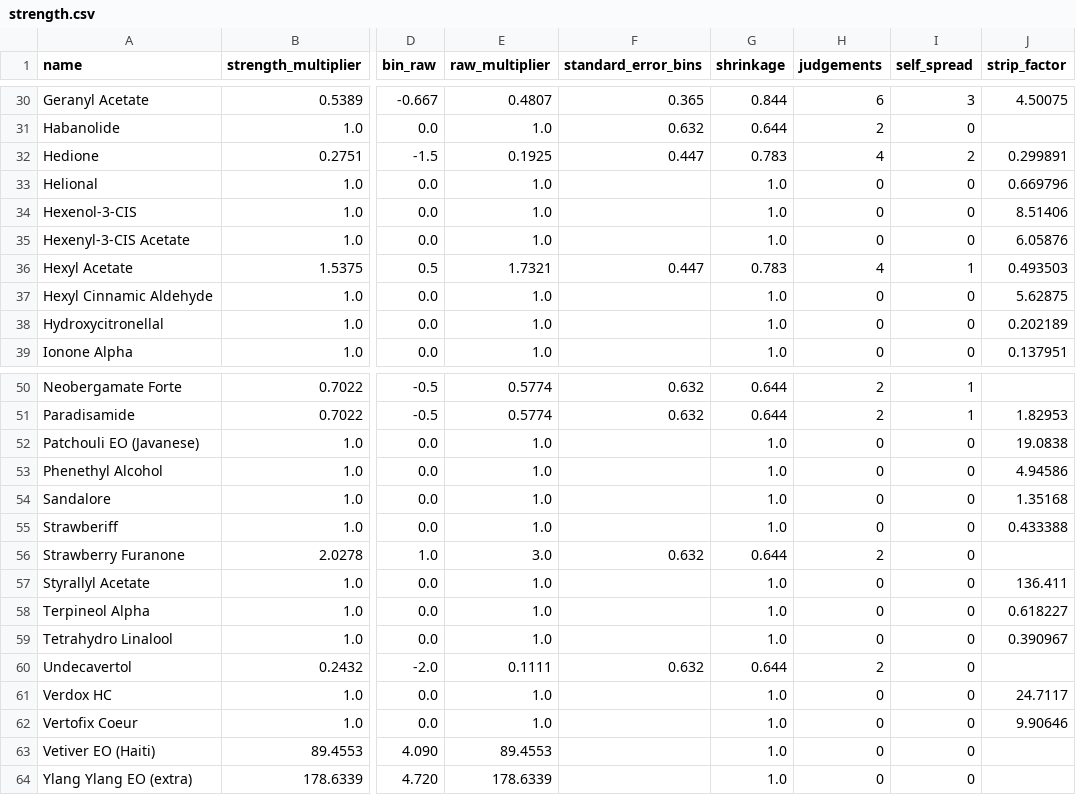
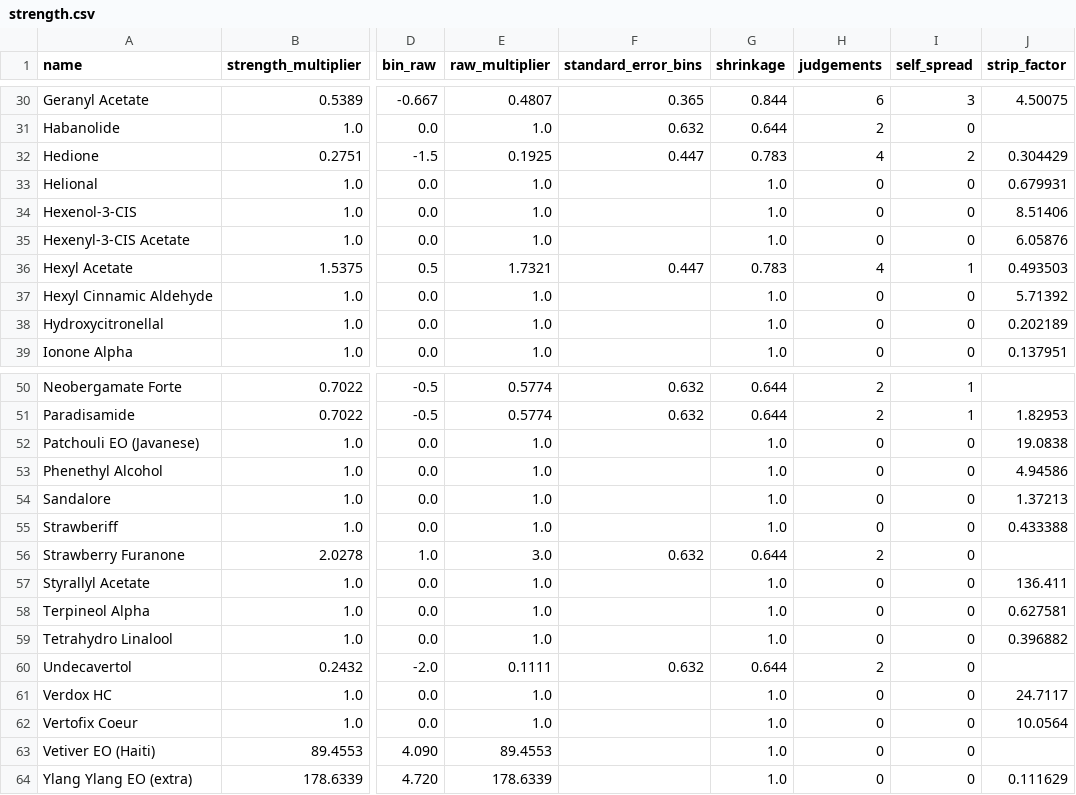
Before and after one commit to ValleZ/molor, a CSV file: data/inventory/strength.csv, drawn as a sheet; only a part is shown, gaps mark what is left out; the diff covers the shown part only; the diff names each change by its address in the sheet, - before the commit and + after, or states it on an @@ line.

```diff
--- a/data/inventory/strength.csv
+++ b/data/inventory/strength.csv
-J32 (strip_factor): 0.299891
+J32 (strip_factor): 0.304429
-J33 (strip_factor): 0.669796
+J33 (strip_factor): 0.679931
-J37 (strip_factor): 5.62875
+J37 (strip_factor): 5.71392
-J54 (strip_factor): 1.35168
+J54 (strip_factor): 1.37213
-J58 (strip_factor): 0.618227
+J58 (strip_factor): 0.627581
-J59 (strip_factor): 0.390967
+J59 (strip_factor): 0.396882
-J62 (strip_factor): 9.90646
+J62 (strip_factor): 10.0564
-J64 (strip_factor): (empty)
+J64 (strip_factor): 0.111629
```
Also changed, not shown: 14 edited cells elsewhere in this file.
